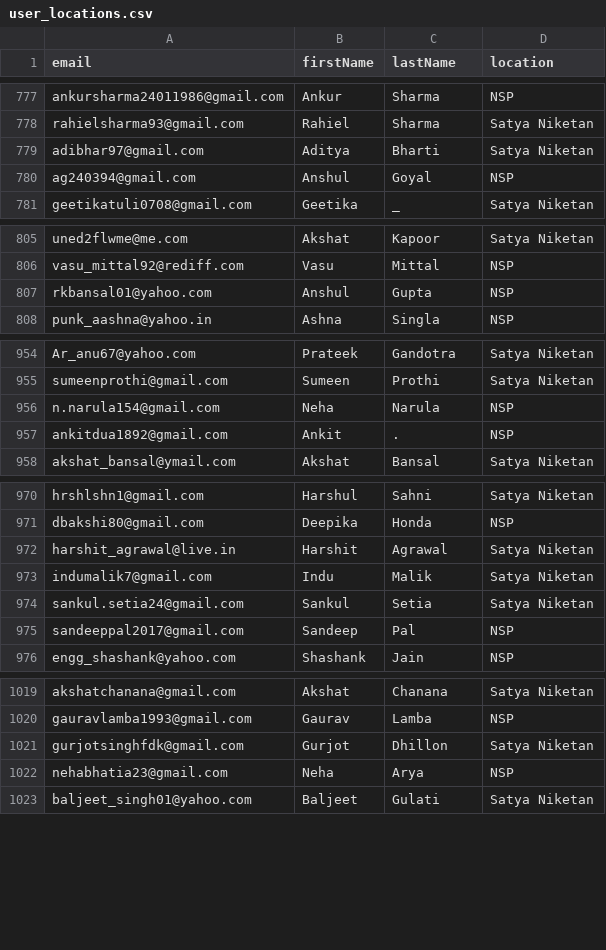
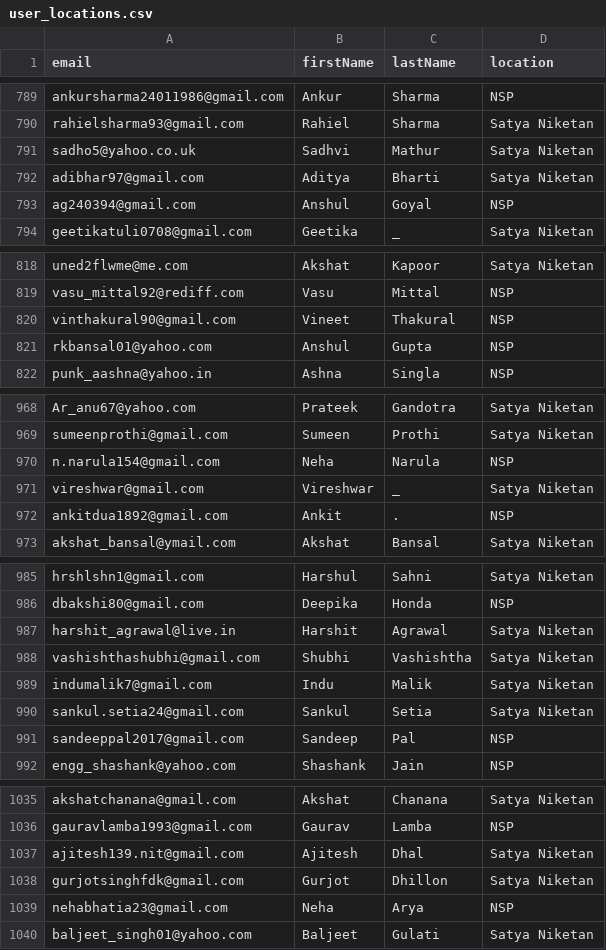
Before and after one commit to abhirakshit/Nirvana, a CSV file: data/user_locations.csv, drawn as a sheet; only a part is shown, gaps mark what is left out; the diff covers the shown part only; the diff names each change by its address in the sheet, - before the commit and + after, or states it on an @@ line.

```diff
--- a/data/user_locations.csv
+++ b/data/user_locations.csv
+row 791: sadho5@yahoo.co.uk | Sadhvi | Mathur | Satya Niketan
+row 820: vinthakural90@gmail.com | Vineet | Thakural | NSP
+row 971: vireshwar@gmail.com | Vireshwar | _ | Satya Niketan
+row 988: vashishthashubhi@gmail.com | Shubhi | Vashishtha | Satya Niketan
+row 1037: ajitesh139.nit@gmail.com | Ajitesh | Dhal | Satya Niketan
```
Also changed, not shown: 12 added rows elsewhere in this file, data/student_country.csv, data/student_enrollments.csv, 7 other files.
